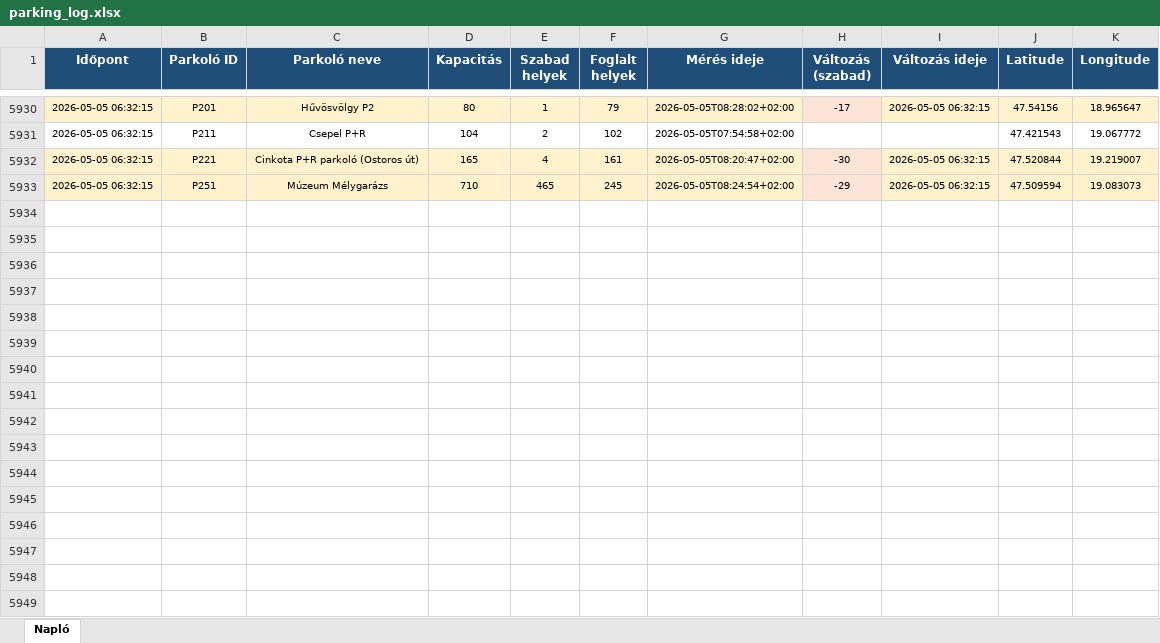
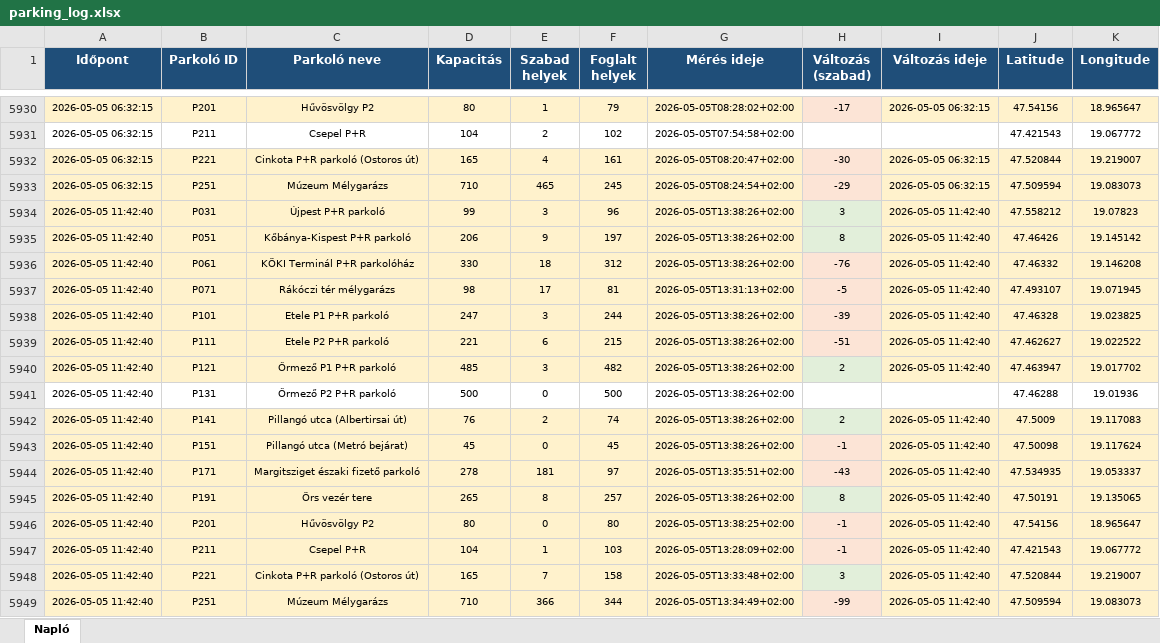
Before and after one commit to zoltanfarkasnemeth/BK-P-R, an Excel workbook: parking_log.xlsx, sheet Napló, drawn as a sheet; only a part is shown, gaps mark what is left out; values as stored, in another font and other column widths than the file's, no borders; the diff names each change by its address in the sheet, - before the commit and + after, or states it on an @@ line.

```diff
--- a/parking_log.xlsx (sheet Napló)
+++ b/parking_log.xlsx (sheet Napló)
+row 5934: 2026-05-05 11:42:40 | P031 | Újpest P+R parkoló | 99 | 3 | 96 | 2026-05-05T13:38:26+02:00 | 3 | 2026-05-05 11:42:40 | 47.558212 | 19.07823
+row 5935: 2026-05-05 11:42:40 | P051 | Kőbánya-Kispest P+R parkoló | 206 | 9 | 197 | 2026-05-05T13:38:26+02:00 | 8 | 2026-05-05 11:42:40 | 47.46426 | 19.145142
+row 5936: 2026-05-05 11:42:40 | P061 | KÖKI Terminál P+R parkolóház | 330 | 18 | 312 | 2026-05-05T13:38:26+02:00 | -76 | 2026-05-05 11:42:40 | 47.46332 | 19.146208
+row 5937: 2026-05-05 11:42:40 | P071 | Rákóczi tér mélygarázs | 98 | 17 | 81 | 2026-05-05T13:31:13+02:00 | -5 | 2026-05-05 11:42:40 | 47.493107 | 19.071945
+row 5938: 2026-05-05 11:42:40 | P101 | Etele P1 P+R parkoló | 247 | 3 | 244 | 2026-05-05T13:38:26+02:00 | -39 | 2026-05-05 11:42:40 | 47.46328 | 19.023825
+row 5939: 2026-05-05 11:42:40 | P111 | Etele P2 P+R parkoló | 221 | 6 | 215 | 2026-05-05T13:38:26+02:00 | -51 | 2026-05-05 11:42:40 | 47.462627 | 19.022522
+row 5940: 2026-05-05 11:42:40 | P121 | Őrmező P1 P+R parkoló | 485 | 3 | 482 | 2026-05-05T13:38:26+02:00 | 2 | 2026-05-05 11:42:40 | 47.463947 | 19.017702
+row 5941: 2026-05-05 11:42:40 | P131 | Őrmező P2 P+R parkoló | 500 | 0 | 500 | 2026-05-05T13:38:26+02:00 |  |  | 47.46288 | 19.01936
+row 5942: 2026-05-05 11:42:40 | P141 | Pillangó utca (Albertirsai út) | 76 | 2 | 74 | 2026-05-05T13:38:26+02:00 | 2 | 2026-05-05 11:42:40 | 47.5009 | 19.117083
+row 5943: 2026-05-05 11:42:40 | P151 | Pillangó utca (Metró bejárat) | 45 | 0 | 45 | 2026-05-05T13:38:26+02:00 | -1 | 2026-05-05 11:42:40 | 47.50098 | 19.117624
+row 5944: 2026-05-05 11:42:40 | P171 | Margitsziget északi fizető parkoló | 278 | 181 | 97 | 2026-05-05T13:35:51+02:00 | -43 | 2026-05-05 11:42:40 | 47.534935 | 19.053337
+row 5945: 2026-05-05 11:42:40 | P191 | Örs vezér tere | 265 | 8 | 257 | 2026-05-05T13:38:26+02:00 | 8 | 2026-05-05 11:42:40 | 47.50191 | 19.135065
+row 5946: 2026-05-05 11:42:40 | P201 | Hűvösvölgy P2 | 80 | 0 | 80 | 2026-05-05T13:38:25+02:00 | -1 | 2026-05-05 11:42:40 | 47.54156 | 18.965647
+row 5947: 2026-05-05 11:42:40 | P211 | Csepel P+R | 104 | 1 | 103 | 2026-05-05T13:28:09+02:00 | -1 | 2026-05-05 11:42:40 | 47.421543 | 19.067772
+row 5948: 2026-05-05 11:42:40 | P221 | Cinkota P+R parkoló (Ostoros út) | 165 | 7 | 158 | 2026-05-05T13:33:48+02:00 | 3 | 2026-05-05 11:42:40 | 47.520844 | 19.219007
+row 5949: 2026-05-05 11:42:40 | P251 | Múzeum Mélygarázs | 710 | 366 | 344 | 2026-05-05T13:34:49+02:00 | -99 | 2026-05-05 11:42:40 | 47.509594 | 19.083073
```
Also changed, not shown: 2 other files.
